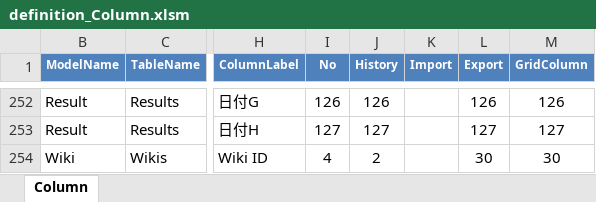
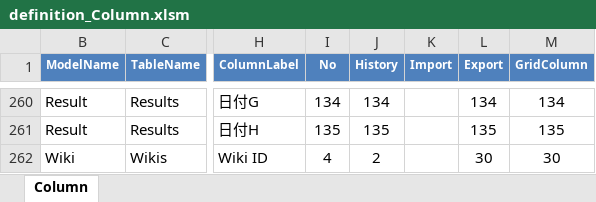
Before and after one commit to Implem/Implem.Pleasanter, an Excel workbook: Implem.Outputs/App_Data/Definitions/definition_Column.xlsm, sheet Column, drawn as a sheet; only a part is shown, gaps mark what is left out; values as stored, in another font and other column widths than the file's, no borders; table styles not drawn; addresses are those after the commit; the diff covers the shown part only; the diff names each change by its address in the sheet, - before the commit and + after, or states it on an @@ line.

```diff
--- a/Implem.Outputs/App_Data/Definitions/definition_Column.xlsm (sheet Column)
+++ b/Implem.Outputs/App_Data/Definitions/definition_Column.xlsm (sheet Column)
-I260 (No): 126
+I260 (No): 134
-J260 (History): 126
+J260 (History): 134
-L260 (Export): 126
+L260 (Export): 134
-M260 (GridColumn): 126
+M260 (GridColumn): 134
-I261 (No): 127
+I261 (No): 135
-J261 (History): 127
+J261 (History): 135
-L261 (Export): 127
+L261 (Export): 135
-M261 (GridColumn): 127
+M261 (GridColumn): 135
```
Also changed, not shown: 8 added rows and 56 edited cells elsewhere in this sheet, hidden cells, 8 other files.
